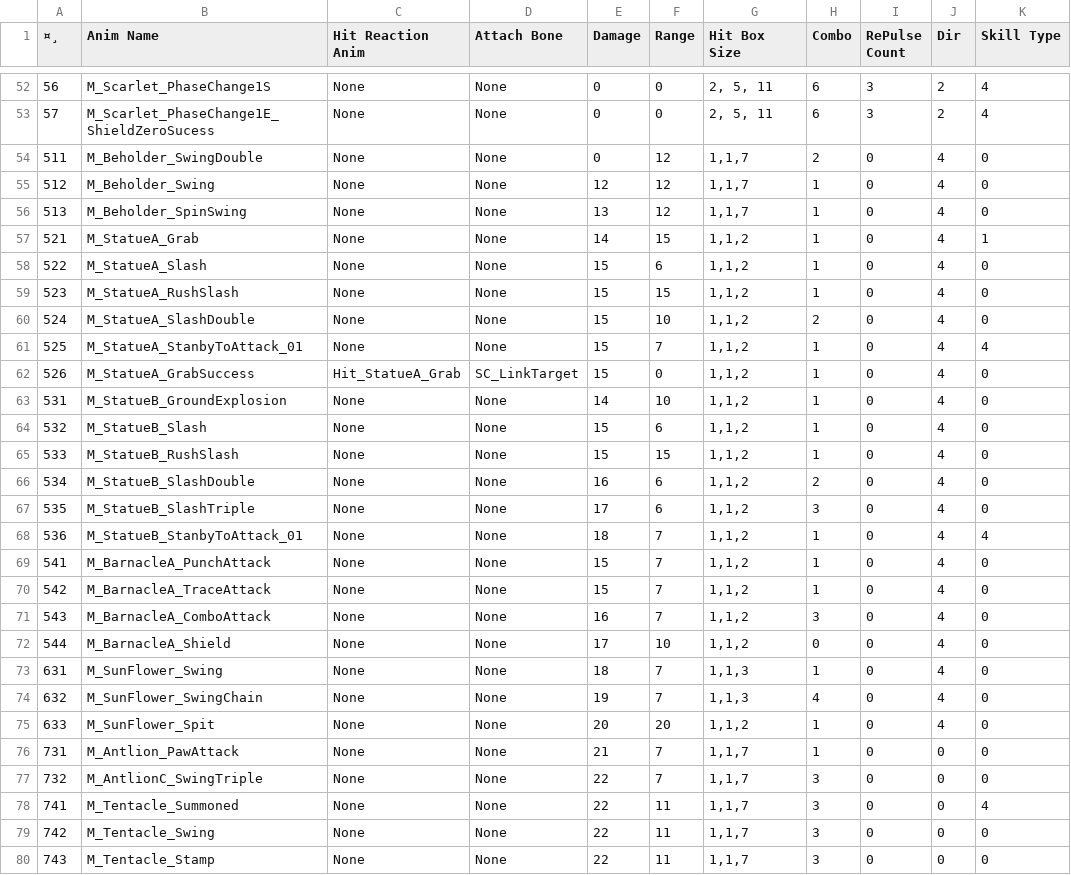
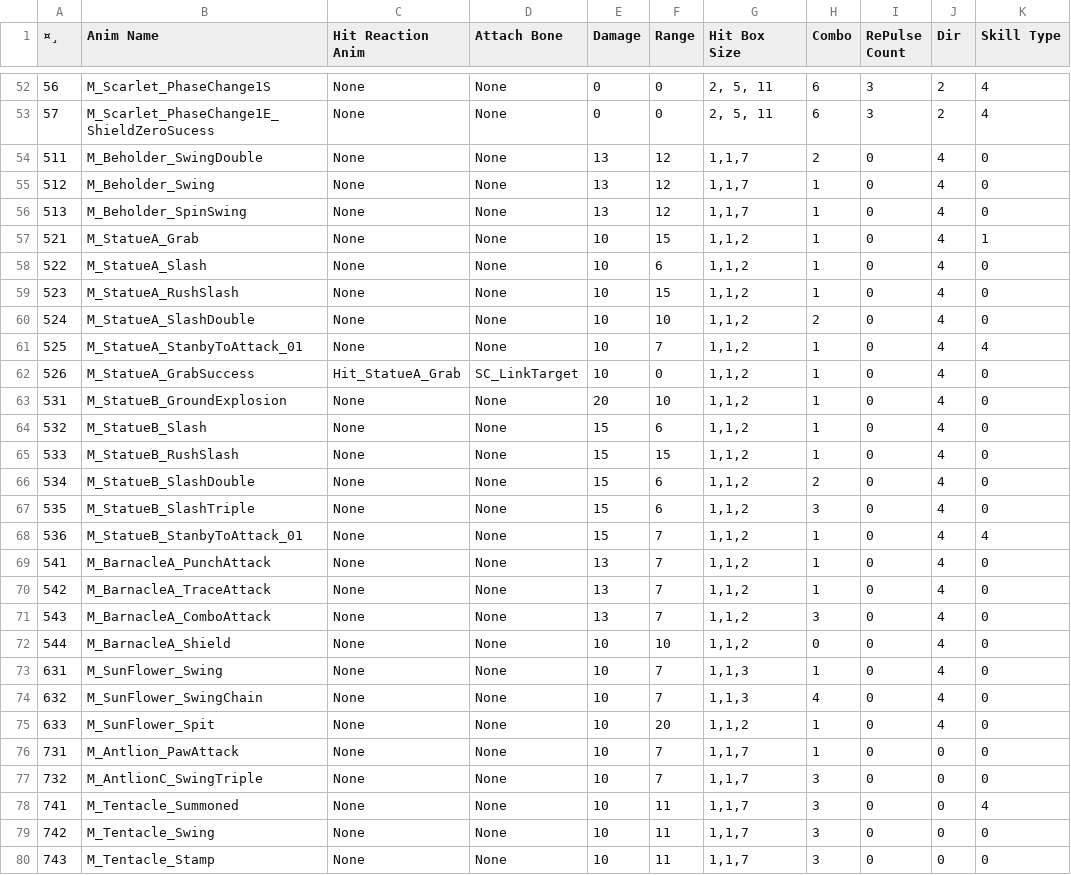
Before and after one commit to arthur12hjh/154Final_GameUnknown, a CSV file: Client/Bin/DataFiles/SkillData/SkillData.csv, drawn as a sheet; only a part is shown, gaps mark what is left out; the diff covers the shown part only; the diff names each change by its address in the sheet, - before the commit and + after, or states it on an @@ line.

```diff
--- a/Client/Bin/DataFiles/SkillData/SkillData.csv
+++ b/Client/Bin/DataFiles/SkillData/SkillData.csv
-E54 (Damage): 0
+E54 (Damage): 13
-E55 (Damage): 12
+E55 (Damage): 13
-E57 (Damage): 14
+E57 (Damage): 10
-E58:E62 (Damage): 15
+E58:E62 (Damage): 10
-E63 (Damage): 14
+E63 (Damage): 20
-E66 (Damage): 16
+E66 (Damage): 15
-E67 (Damage): 17
+E67 (Damage): 15
-E68 (Damage): 18
+E68 (Damage): 15
-E69:E70 (Damage): 15
+E69:E70 (Damage): 13
-E71 (Damage): 16
+E71 (Damage): 13
-E72 (Damage): 17
+E72 (Damage): 10
-E73 (Damage): 18
+E73 (Damage): 10
-E74 (Damage): 19
+E74 (Damage): 10
-E75 (Damage): 20
+E75 (Damage): 10
-E76 (Damage): 21
+E76 (Damage): 10
-E77:E80 (Damage): 22
+E77:E80 (Damage): 10
```
Also changed, not shown: 20 edited cells elsewhere in this file, Client/Bin/DataFiles/AIData/NaytibaData.csv, 2 other files.
